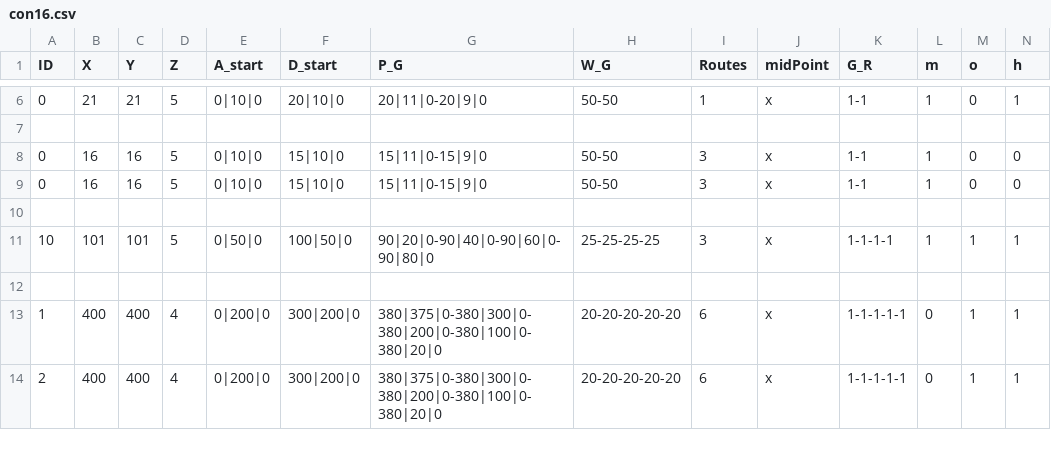
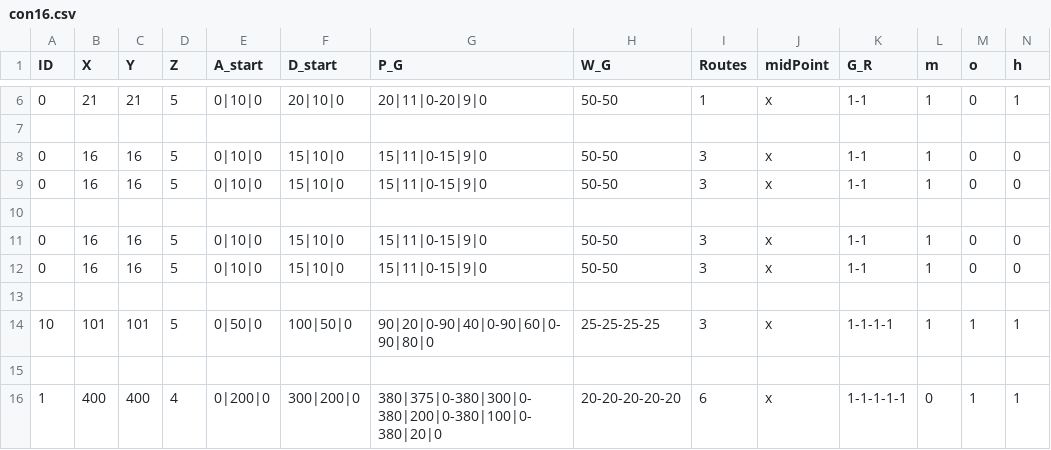
Before and after one commit to eran505/Pursuit_Evasion, a CSV file: csv/con16.csv, drawn as a sheet; only a part is shown, gaps mark what is left out; the shorter side is filled out with more unchanged rows; rows hold the shown columns only; the diff names each change by its address in the sheet, - before the commit and + after, or states it on an @@ line.

```diff
--- a/csv/con16.csv
+++ b/csv/con16.csv
+row 11: 0 | 16 | 16 | 5 | 0|10|0 | 15|10|0 | 15|11|0-15|9|0 | 50-50 | 3 | x | 1-1 | 1 | 0 | 0
+row 12: 0 | 16 | 16 | 5 | 0|10|0 | 15|10|0 | 15|11|0-15|9|0 | 50-50 | 3 | x | 1-1 | 1 | 0 | 0
+row 13: (empty)
```
Also changed, not shown: 16 other files.
